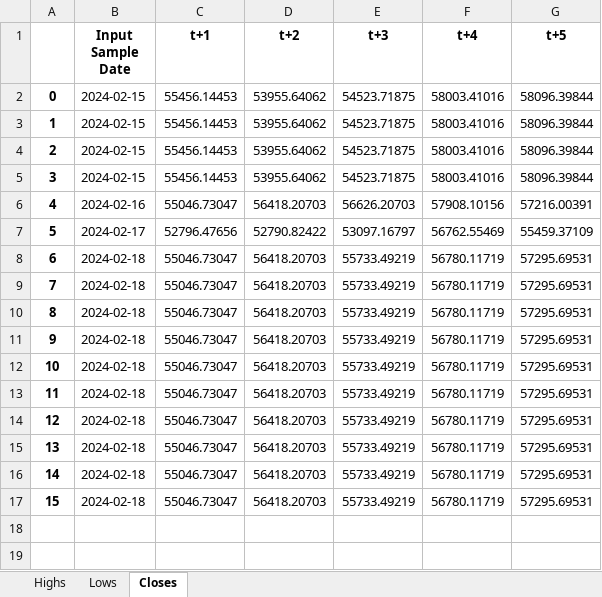
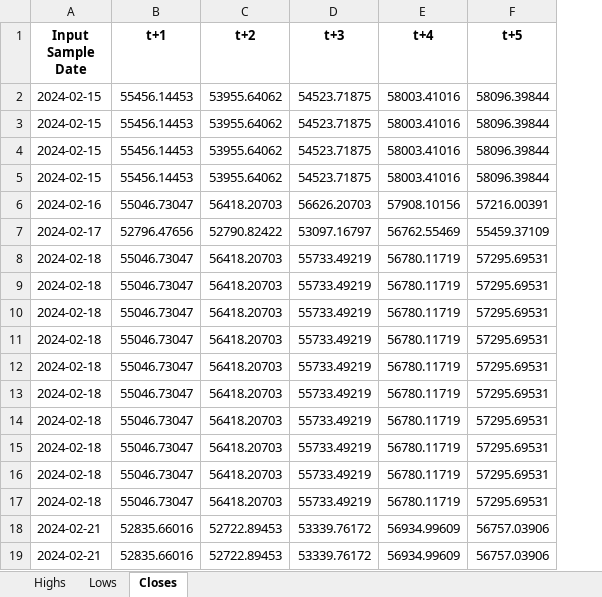
Before and after one commit to JasonRunge87/Bitcoin-daily-index, an Excel workbook: Forecaster_results.xlsx, sheet Closes, drawn as a sheet; values as stored, in another font and other column widths than the file's, no borders; removed rows and columns are numbered as before the commit, all else as after; the diff names each change by its address in the sheet, - before the commit and + after, or states it on an @@ line.

```diff
--- a/Forecaster_results.xlsx (sheet Closes)
+++ b/Forecaster_results.xlsx (sheet Closes)
-column A, rows 2-17: 0 | 1 | 2 | 3 | 4 | 5 | 6 | 7 | 8 | 9 | 10 | 11 | 12 | 13 | 14 | 15
+row 18: 2024-02-21 | 52835.66016 | 52722.89453 | 53339.76172 | 56934.99609 | 56757.03906
+row 19: 2024-02-21 | 52835.66016 | 52722.89453 | 53339.76172 | 56934.99609 | 56757.03906
```
Also changed, not shown: sheet Highs, sheet Lows.
